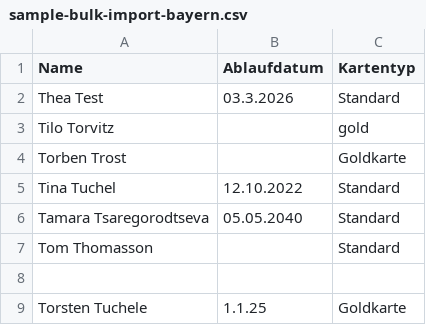
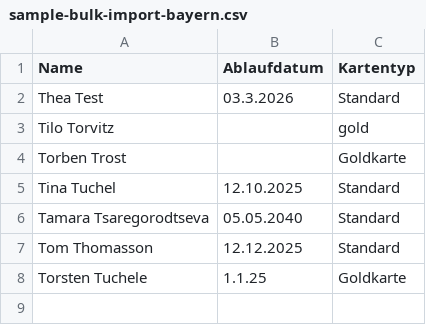
Before and after one commit to digitalfabrik/entitlementcard, a CSV file: administration/resources/cards/sample-bulk-import-bayern.csv, drawn as a sheet.

Commit message:
fix-bulk-csv-bavaria: adjust csv to be valid import file

```diff
--- a/administration/resources/cards/sample-bulk-import-bayern.csv
+++ b/administration/resources/cards/sample-bulk-import-bayern.csv
@@ -4,6 +4,5 @@ Tilo Torvitz,,gold
 Torben Trost,,Goldkarte
-Tina Tuchel,12.10.2022,Standard
+Tina Tuchel,12.10.2025,Standard
 Tamara Tsaregorodtseva,05.05.2040,Standard
-Tom Thomasson,,Standard
-,,
+Tom Thomasson,12.12.2025,Standard
 Torsten Tuchele,1.1.25,Goldkarte
```
